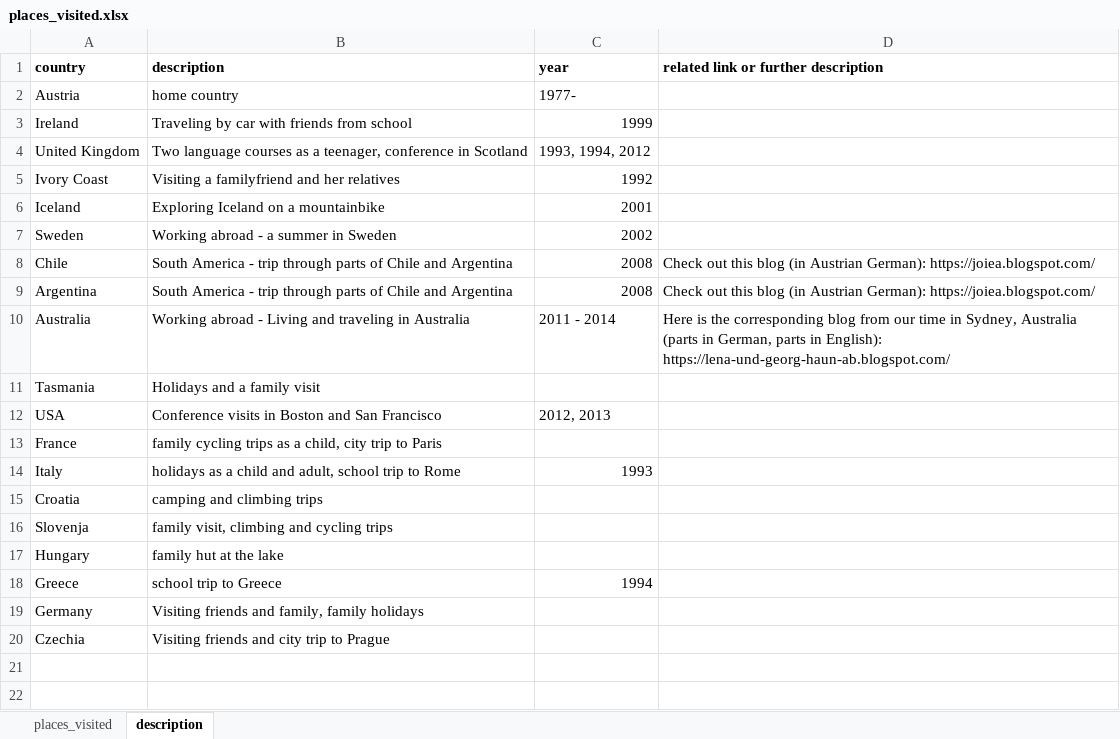
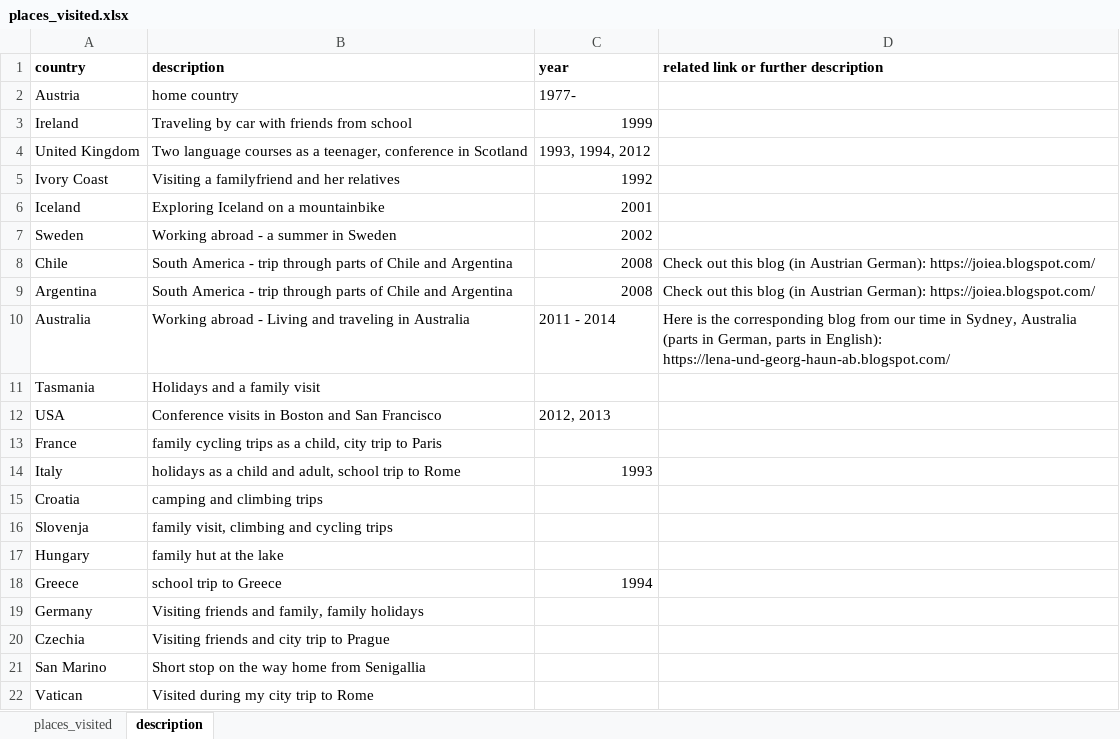
Before and after one commit to LenaGrill/PyLadies_data_course_streamlit_app, an Excel workbook: places_visited.xlsx, sheet description, drawn as a sheet; values as stored, in another font and other column widths than the file's, no borders; the diff names each change by its address in the sheet, - before the commit and + after, or states it on an @@ line.

Commit message:
update

```diff
--- a/places_visited.xlsx (sheet description)
+++ b/places_visited.xlsx (sheet description)
+row 21: San Marino | Short stop on the way home from Senigallia
+row 22: Vatican | Visited during my city trip to Rome
```
Also changed, not shown: sheet places_visited.
